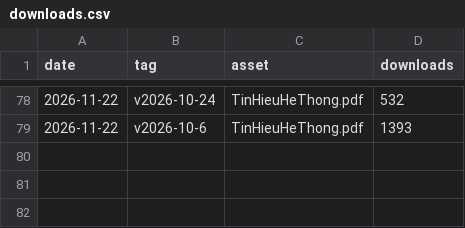
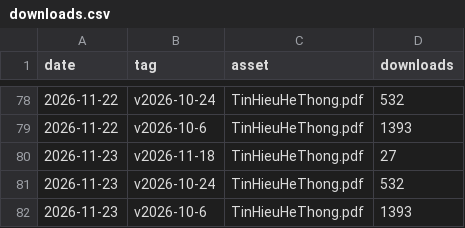
Before and after one commit to huyyoonjae1608/book-thht, a CSV file: stats/downloads.csv, drawn as a sheet; only a part is shown, gaps mark what is left out; the diff names each change by its address in the sheet, - before the commit and + after, or states it on an @@ line.

```diff
--- a/stats/downloads.csv
+++ b/stats/downloads.csv
+row 80: 2026-11-23 | v2026-11-18 | TinHieuHeThong.pdf | 27
+row 81: 2026-11-23 | v2026-10-24 | TinHieuHeThong.pdf | 532
+row 82: 2026-11-23 | v2026-10-6 | TinHieuHeThong.pdf | 1393
```
